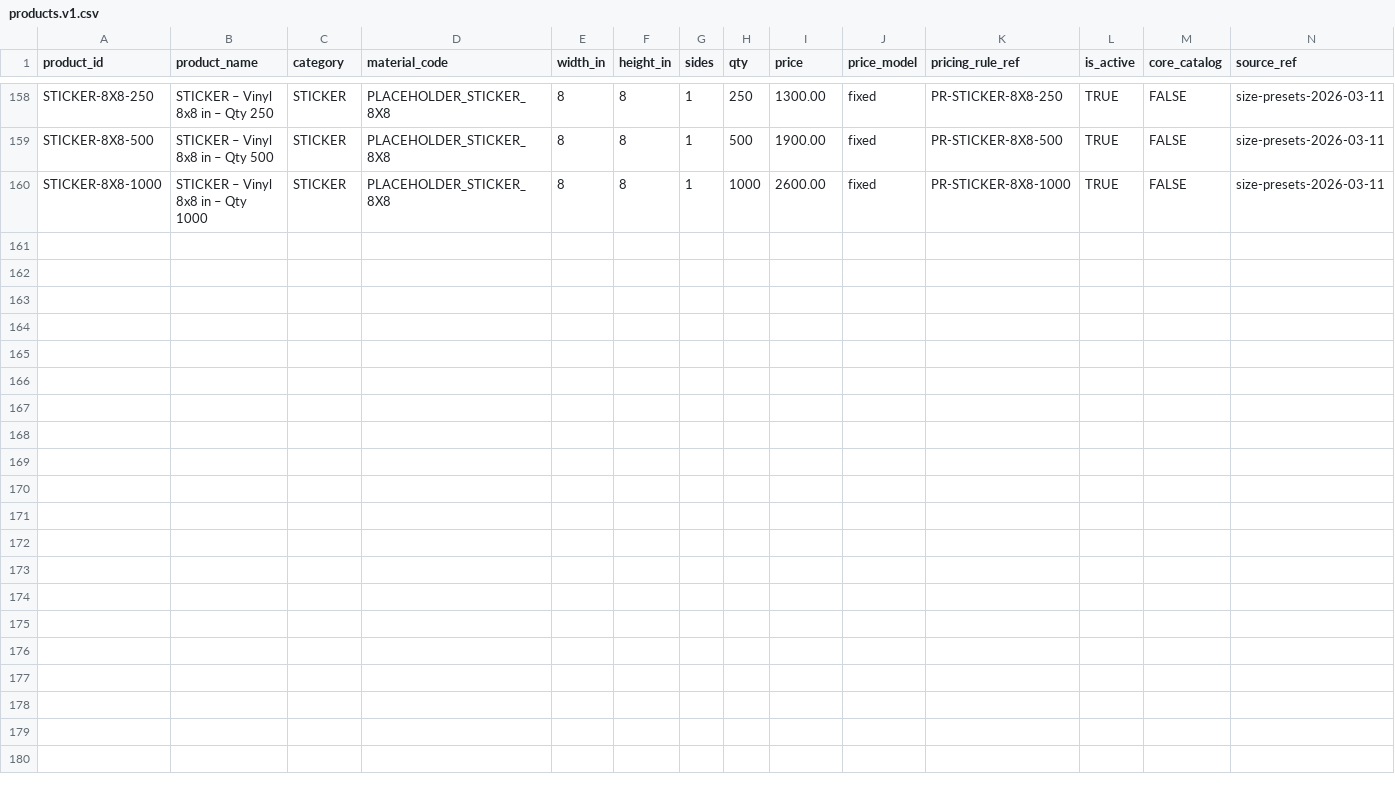
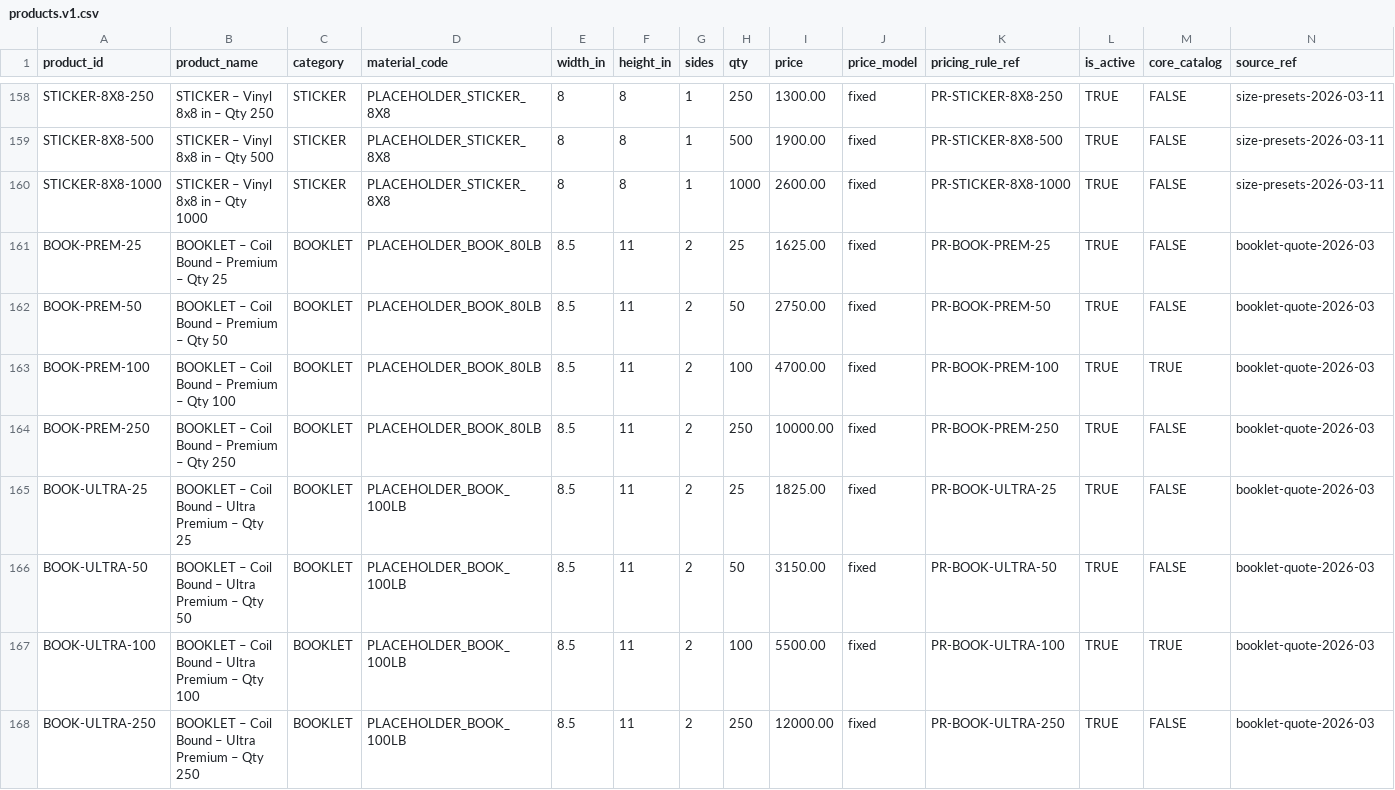
Before and after one commit to tubby124/truecolor-estimator, a CSV file: data/tables/products.v1.csv, drawn as a sheet; only a part is shown, gaps mark what is left out; rows hold the shown columns only; the diff names each change by its address in the sheet, - before the commit and + after, or states it on an @@ line.

```diff
--- a/data/tables/products.v1.csv
+++ b/data/tables/products.v1.csv
+row 161: BOOK-PREM-25 | BOOKLET – Coil Bound – Premium – Qty 25 | BOOKLET | PLACEHOLDER_BOOK_80LB | 8.5 | 11 | 2 | 25 | 1625.00 | fixed | PR-BOOK-PREM-25 | TRUE | FALSE | booklet-quote-2026-03
+row 162: BOOK-PREM-50 | BOOKLET – Coil Bound – Premium – Qty 50 | BOOKLET | PLACEHOLDER_BOOK_80LB | 8.5 | 11 | 2 | 50 | 2750.00 | fixed | PR-BOOK-PREM-50 | TRUE | FALSE | booklet-quote-2026-03
+row 163: BOOK-PREM-100 | BOOKLET – Coil Bound – Premium – Qty 100 | BOOKLET | PLACEHOLDER_BOOK_80LB | 8.5 | 11 | 2 | 100 | 4700.00 | fixed | PR-BOOK-PREM-100 | TRUE | TRUE | booklet-quote-2026-03
+row 164: BOOK-PREM-250 | BOOKLET – Coil Bound – Premium – Qty 250 | BOOKLET | PLACEHOLDER_BOOK_80LB | 8.5 | 11 | 2 | 250 | 10000.00 | fixed | PR-BOOK-PREM-250 | TRUE | FALSE | booklet-quote-2026-03
+row 165: BOOK-ULTRA-25 | BOOKLET – Coil Bound – Ultra Premium – Qty 25 | BOOKLET | PLACEHOLDER_BOOK_100LB | 8.5 | 11 | 2 | 25 | 1825.00 | fixed | PR-BOOK-ULTRA-25 | TRUE | FALSE | booklet-quote-2026-03
+row 166: BOOK-ULTRA-50 | BOOKLET – Coil Bound – Ultra Premium – Qty 50 | BOOKLET | PLACEHOLDER_BOOK_100LB | 8.5 | 11 | 2 | 50 | 3150.00 | fixed | PR-BOOK-ULTRA-50 | TRUE | FALSE | booklet-quote-2026-03
+row 167: BOOK-ULTRA-100 | BOOKLET – Coil Bound – Ultra Premium – Qty 100 | BOOKLET | PLACEHOLDER_BOOK_100LB | 8.5 | 11 | 2 | 100 | 5500.00 | fixed | PR-BOOK-ULTRA-100 | TRUE | TRUE | booklet-quote-2026-03
+row 168: BOOK-ULTRA-250 | BOOKLET – Coil Bound – Ultra Premium – Qty 250 | BOOKLET | PLACEHOLDER_BOOK_100LB | 8.5 | 11 | 2 | 250 | 12000.00 | fixed | PR-BOOK-ULTRA-250 | TRUE | FALSE | booklet-quote-2026-03
```
Also changed, not shown: data/tables/materials.v1.csv, data/tables/pricing_rules.v1.csv, 3 other files.
